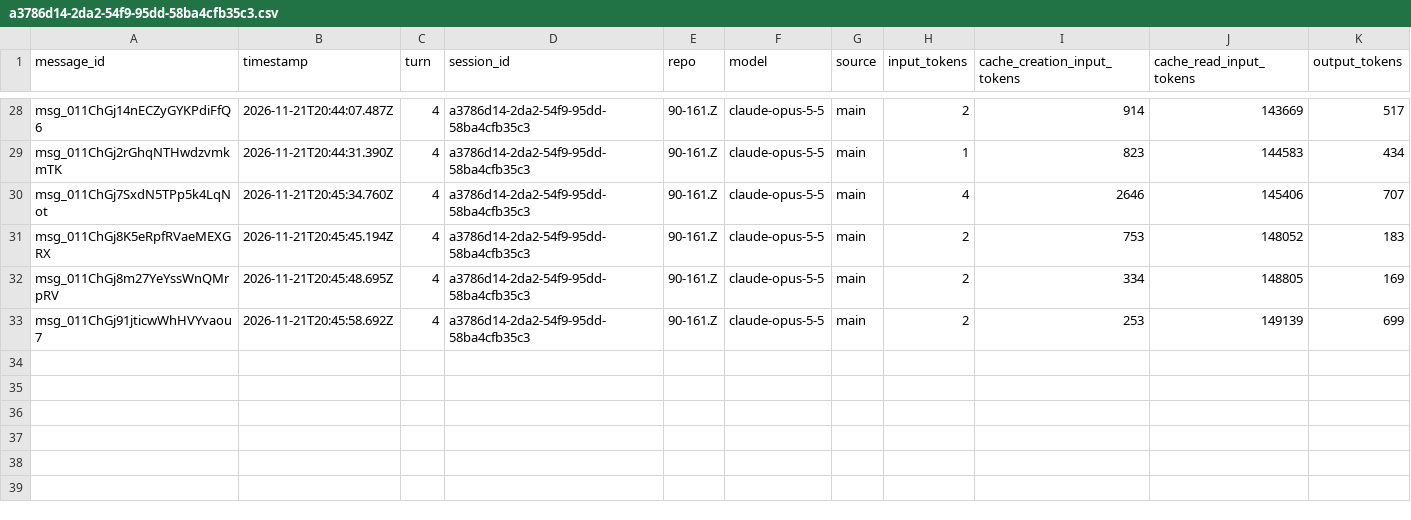
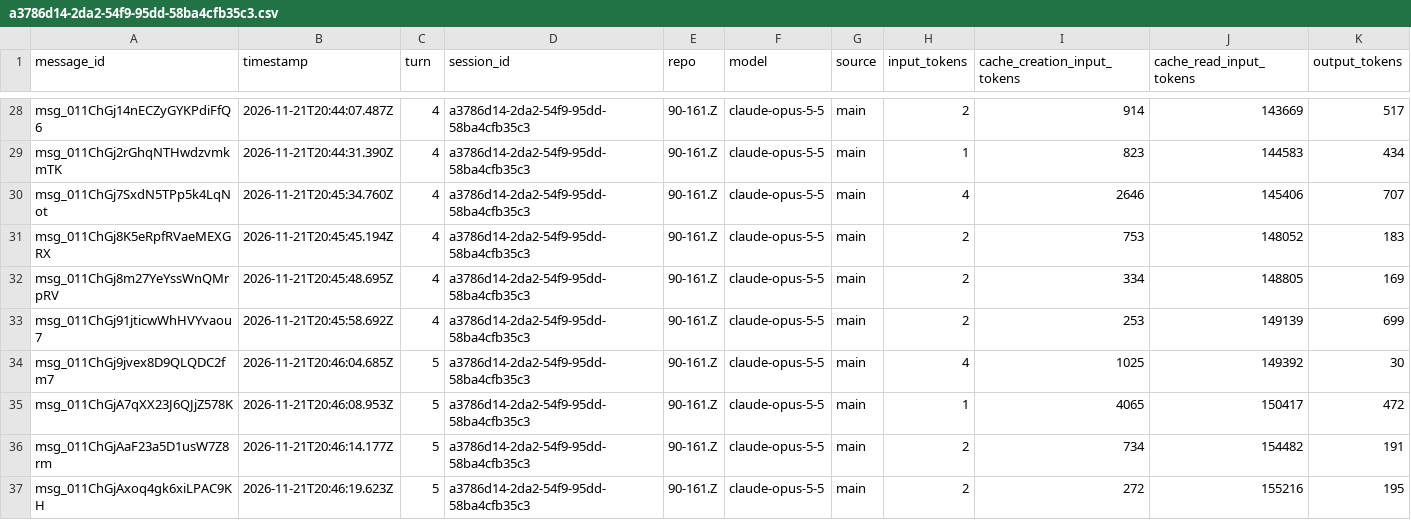
Before and after one commit to rhope-ops/90-161.Z, a CSV file: sessions/a3786d14-2da2-54f9-95dd-58ba4cfb35c3.csv, drawn as a sheet; only a part is shown, gaps mark what is left out; the diff names each change by its address in the sheet, - before the commit and + after, or states it on an @@ line.

```diff
--- a/sessions/a3786d14-2da2-54f9-95dd-58ba4cfb35c3.csv
+++ b/sessions/a3786d14-2da2-54f9-95dd-58ba4cfb35c3.csv
+row 34: msg_011ChGj9jvex8D9QLQDC2fm7 | 2026-11-21T20:46:04.685Z | 5 | a3786d14-2da2-54f9-95dd-58ba4cfb35c3 | 90-161.Z | claude-opus-5-5 | main | 4 | 1025 | 149392 | 30
+row 35: msg_011ChGjA7qXX23J6QJjZ578K | 2026-11-21T20:46:08.953Z | 5 | a3786d14-2da2-54f9-95dd-58ba4cfb35c3 | 90-161.Z | claude-opus-5-5 | main | 1 | 4065 | 150417 | 472
+row 36: msg_011ChGjAaF23a5D1usW7Z8rm | 2026-11-21T20:46:14.177Z | 5 | a3786d14-2da2-54f9-95dd-58ba4cfb35c3 | 90-161.Z | claude-opus-5-5 | main | 2 | 734 | 154482 | 191
+row 37: msg_011ChGjAxoq4gk6xiLPAC9KH | 2026-11-21T20:46:19.623Z | 5 | a3786d14-2da2-54f9-95dd-58ba4cfb35c3 | 90-161.Z | claude-opus-5-5 | main | 2 | 272 | 155216 | 195
```
